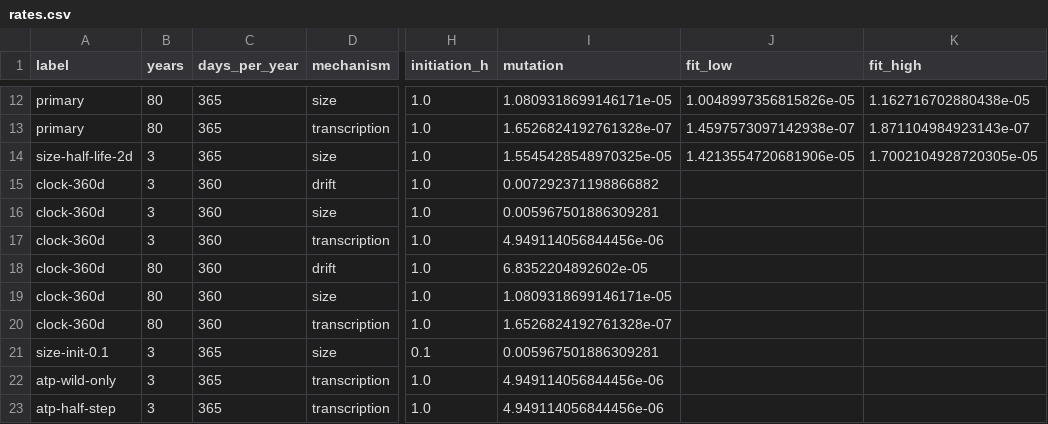
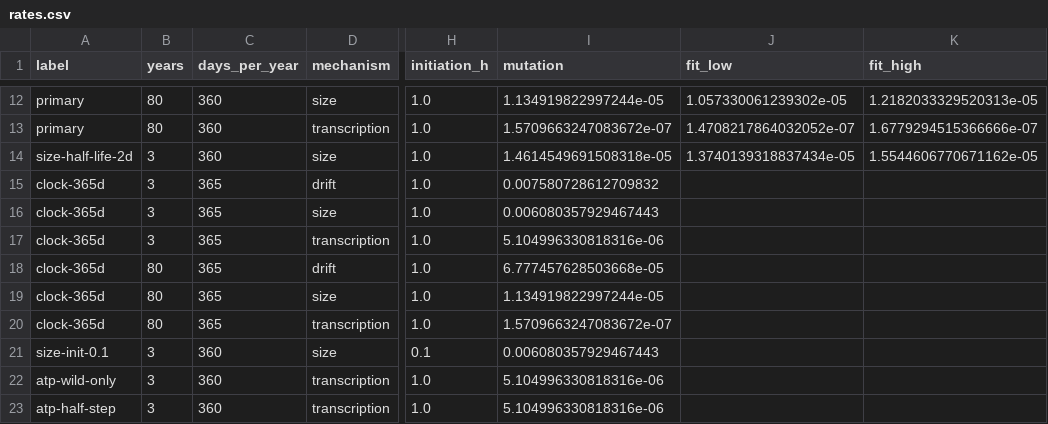
Before and after one commit to dietmarwo/CRN-craft, a CSV file: examples/kk14/results/reconstruction/rates.csv, drawn as a sheet; only a part is shown, gaps mark what is left out; the diff covers the shown part only; the diff names each change by its address in the sheet, - before the commit and + after, or states it on an @@ line.

```diff
--- a/examples/kk14/results/reconstruction/rates.csv
+++ b/examples/kk14/results/reconstruction/rates.csv
-C12:C14 (days_per_year): 365
+C12:C14 (days_per_year): 360
-I12 (mutation): 1.0809318699146171e-05
+I12 (mutation): 1.134919822997244e-05
-J12 (fit_low): 1.0048997356815826e-05
+J12 (fit_low): 1.057330061239302e-05
-K12 (fit_high): 1.162716702880438e-05
+K12 (fit_high): 1.2182033329520313e-05
-I13 (mutation): 1.6526824192761328e-07
+I13 (mutation): 1.5709663247083672e-07
-J13 (fit_low): 1.4597573097142938e-07
+J13 (fit_low): 1.4708217864032052e-07
-K13 (fit_high): 1.871104984923143e-07
+K13 (fit_high): 1.6779294515366666e-07
-I14 (mutation): 1.5545428548970325e-05
+I14 (mutation): 1.4614549691508318e-05
-J14 (fit_low): 1.4213554720681906e-05
+J14 (fit_low): 1.3740139318837434e-05
-K14 (fit_high): 1.7002104928720305e-05
+K14 (fit_high): 1.5544606770671162e-05
-A15:A20 (label): clock-360d
+A15:A20 (label): clock-365d
-C15:C20 (days_per_year): 360
+C15:C20 (days_per_year): 365
-I15 (mutation): 0.007292371198866882
+I15 (mutation): 0.007580728612709832
-I16 (mutation): 0.005967501886309281
+I16 (mutation): 0.006080357929467443
-I17 (mutation): 4.949114056844456e-06
+I17 (mutation): 5.104996330818316e-06
-I18 (mutation): 6.8352204892602e-05
+I18 (mutation): 6.777457628503668e-05
-I19 (mutation): 1.0809318699146171e-05
+I19 (mutation): 1.134919822997244e-05
-I20 (mutation): 1.6526824192761328e-07
+I20 (mutation): 1.5709663247083672e-07
-C21:C23 (days_per_year): 365
+C21:C23 (days_per_year): 360
-I21 (mutation): 0.005967501886309281
+I21 (mutation): 0.006080357929467443
-I22:I23 (mutation): 4.949114056844456e-06
+I22:I23 (mutation): 5.104996330818316e-06
```
Also changed, not shown: 40 edited cells elsewhere in this file, examples/kk14/results/reconstruction/comparison.csv, examples/kk14/results/reconstruction/diversity-3y.csv, 18 other files.
